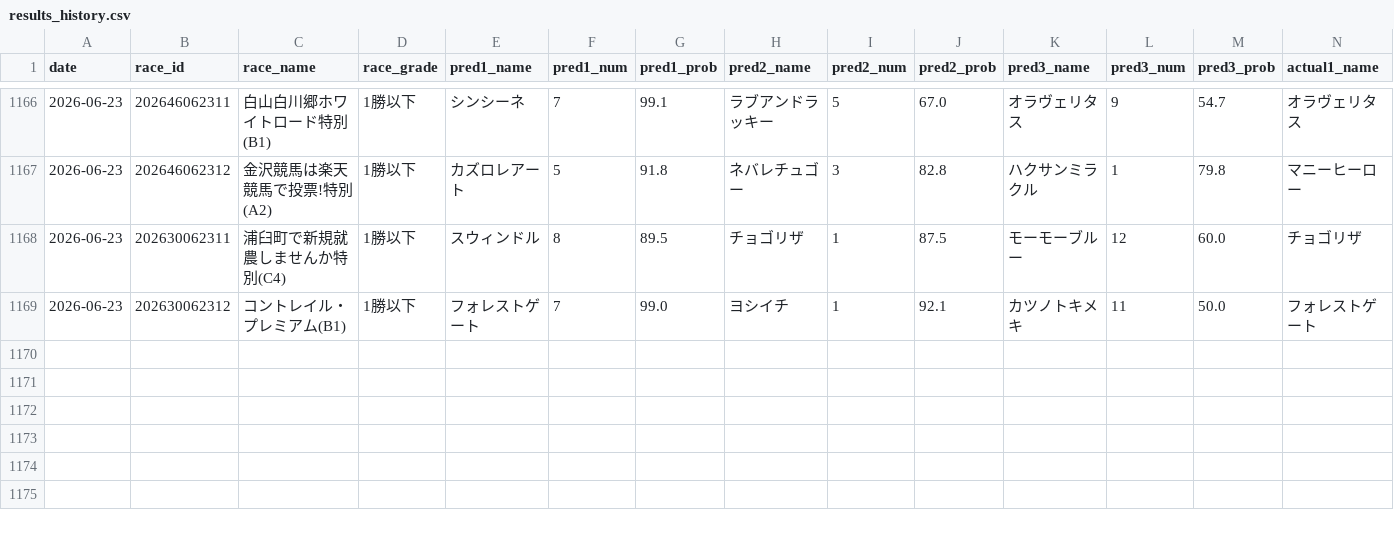
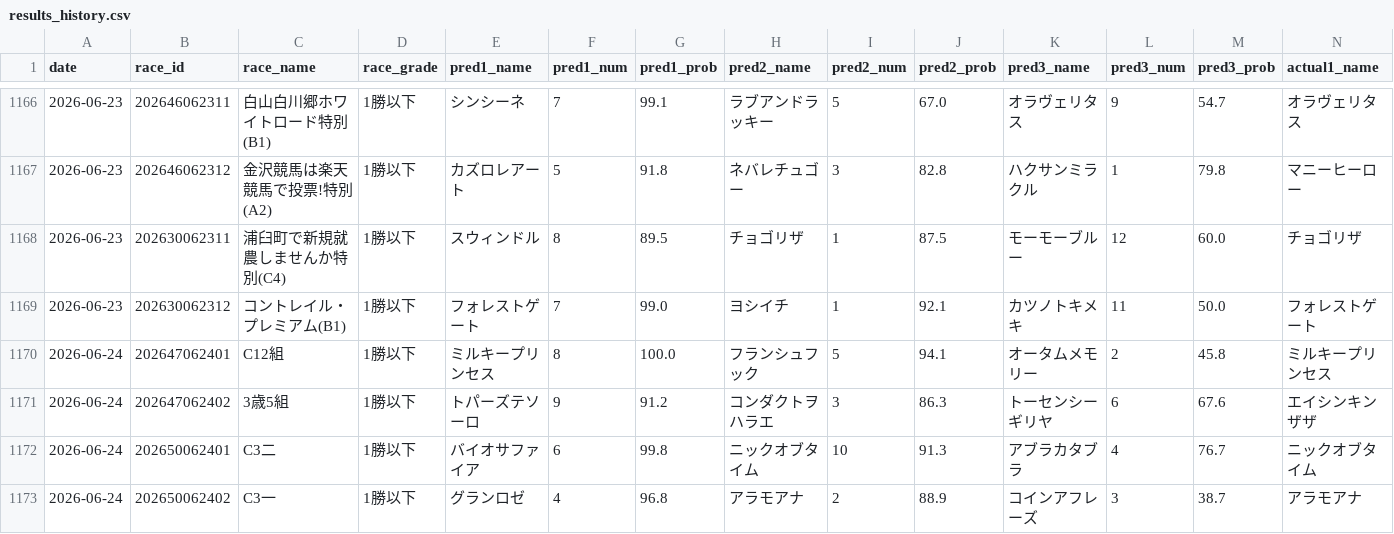
Before and after one commit to yssohrrs206038s-oss/keiba-nar, a CSV file: keiba_predictor/data/results_history.csv, drawn as a sheet; only a part is shown, gaps mark what is left out; rows hold the shown columns only; the diff names each change by its address in the sheet, - before the commit and + after, or states it on an @@ line.

```diff
--- a/keiba_predictor/data/results_history.csv
+++ b/keiba_predictor/data/results_history.csv
+row 1170: 2026-06-24 | 202647062401 | C12組 | 1勝以下 | ミルキープリンセス | 8 | 100.0 | フランシュフック | 5 | 94.1 | オータムメモリー | 2 | 45.8 | ミルキープリンセス
+row 1171: 2026-06-24 | 202647062402 | 3歳5組 | 1勝以下 | トパーズテソーロ | 9 | 91.2 | コンダクトヲハラエ | 3 | 86.3 | トーセンシーギリヤ | 6 | 67.6 | エイシンキンザザ
+row 1172: 2026-06-24 | 202650062401 | C3二 | 1勝以下 | バイオサファイア | 6 | 99.8 | ニックオブタイム | 10 | 91.3 | アブラカタブラ | 4 | 76.7 | ニックオブタイム
+row 1173: 2026-06-24 | 202650062402 | C3一 | 1勝以下 | グランロゼ | 4 | 96.8 | アラモアナ | 2 | 88.9 | コインアフレーズ | 3 | 38.7 | アラモアナ
```
